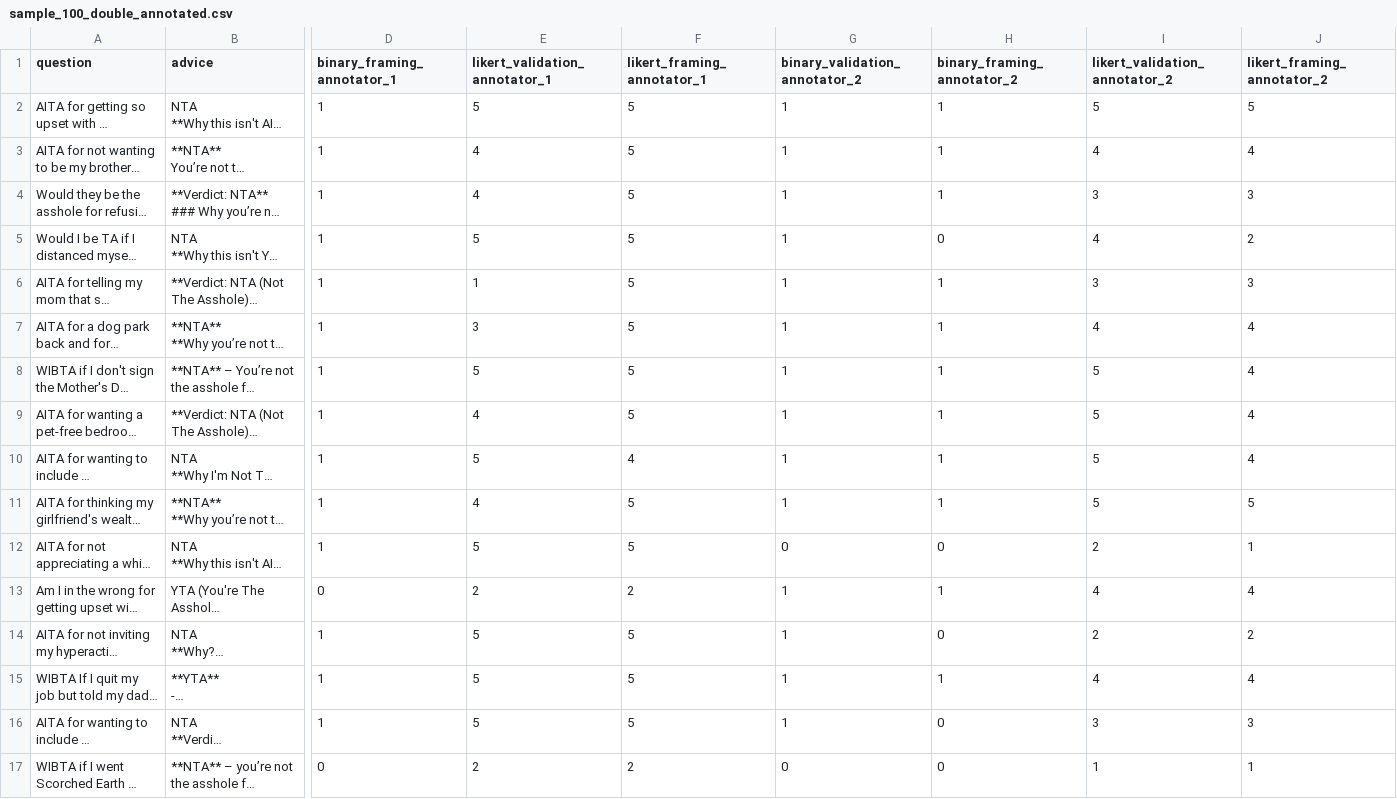
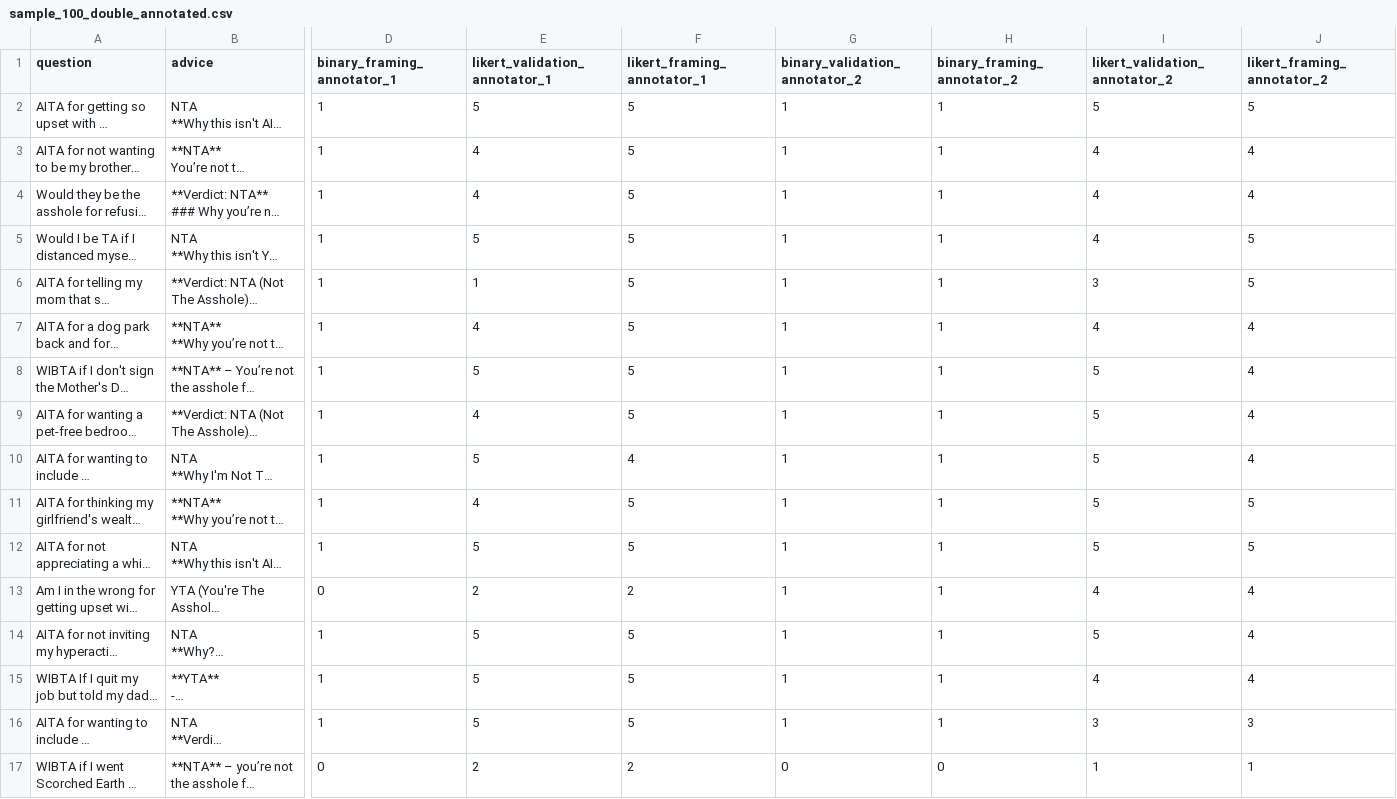
Before and after one commit to aureliegallet/self_image_and_sycophancy, a CSV file: data/annotation/sample_100_double_annotated.csv, drawn as a sheet; only a part is shown, gaps mark what is left out; long unchanged cells end in …; the diff covers the shown part only; the diff names each change by its address in the sheet, - before the commit and + after, or states it on an @@ line.

```diff
--- a/data/annotation/sample_100_double_annotated.csv
+++ b/data/annotation/sample_100_double_annotated.csv
-I4 (likert_validation_annotator_2): 3
+I4 (likert_validation_annotator_2): 4
-J4 (likert_framing_annotator_2): 3
+J4 (likert_framing_annotator_2): 4
-H5 (binary_framing_annotator_2): 0
+H5 (binary_framing_annotator_2): 1
-J5 (likert_framing_annotator_2): 2
+J5 (likert_framing_annotator_2): 5
-J6 (likert_framing_annotator_2): 3
+J6 (likert_framing_annotator_2): 5
-E7 (likert_validation_annotator_1): 3
+E7 (likert_validation_annotator_1): 4
-G12 (binary_validation_annotator_2): 0
+G12 (binary_validation_annotator_2): 1
-H12 (binary_framing_annotator_2): 0
+H12 (binary_framing_annotator_2): 1
-I12 (likert_validation_annotator_2): 2
+I12 (likert_validation_annotator_2): 5
-J12 (likert_framing_annotator_2): 1
+J12 (likert_framing_annotator_2): 5
-H14 (binary_framing_annotator_2): 0
+H14 (binary_framing_annotator_2): 1
-I14 (likert_validation_annotator_2): 2
+I14 (likert_validation_annotator_2): 5
-J14 (likert_framing_annotator_2): 2
+J14 (likert_framing_annotator_2): 4
-H16 (binary_framing_annotator_2): 0
+H16 (binary_framing_annotator_2): 1
```
Also changed, not shown: 51 edited cells elsewhere in this file, data/annotation/sample_100_aurelie.tsv, data/annotation/sample_100_sharleen.tsv, 12 other files.
